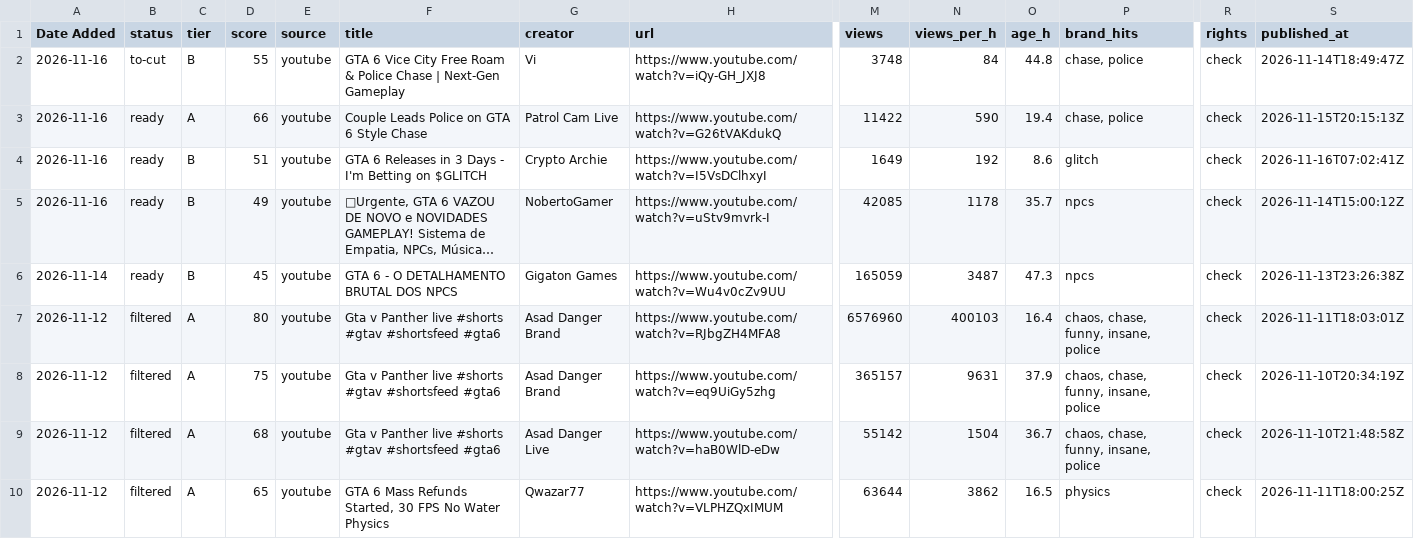
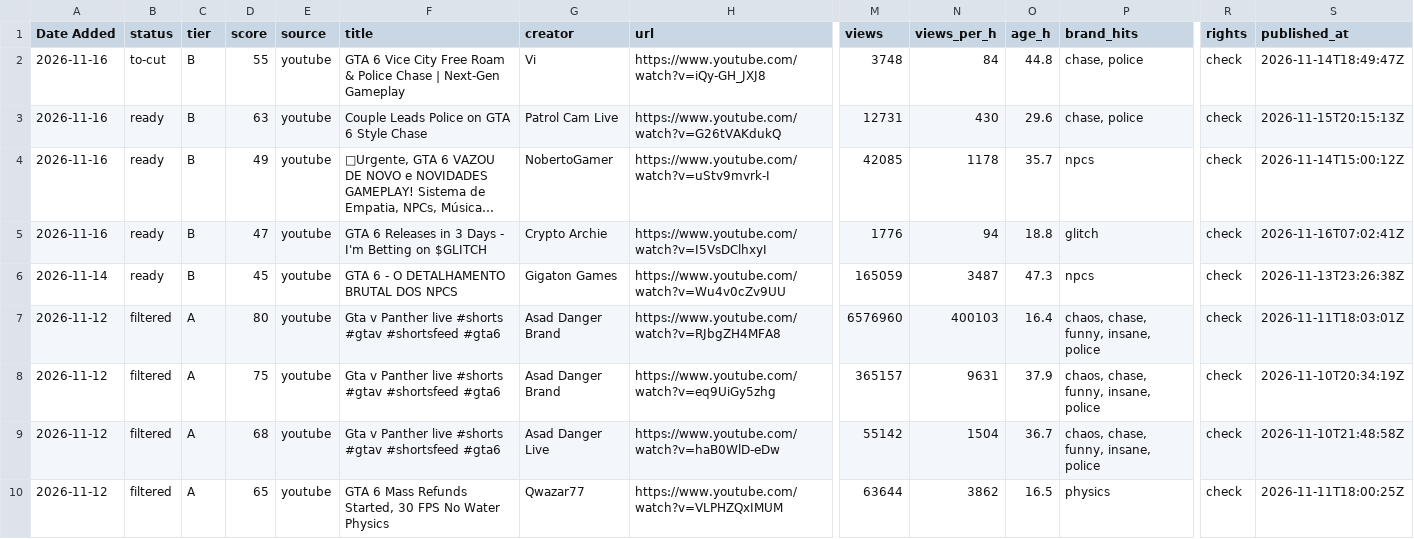
Before and after one commit to UmangShankar/bdil-discovery, a CSV file: backlog.csv, drawn as a sheet; only a part is shown, gaps mark what is left out; long unchanged cells end in …; removed rows and columns are numbered as before the commit, all else as after; rows hold the shown columns only; the diff names each change by its address in the sheet, - before the commit and + after, or states it on an @@ line.

```diff
--- a/backlog.csv
+++ b/backlog.csv
-C3 (tier): A
+C3 (tier): B
-D3 (score): 66
+D3 (score): 63
-M3 (views): 11422
+M3 (views): 12731
-N3 (views_per_h): 590
+N3 (views_per_h): 430
-O3 (age_h): 19.4
+O3 (age_h): 29.6
-row 4: 2026-11-16 | ready | B | 51 | youtube | GTA 6 Releases in 3 Days - I'm Betting on $GLITCH | Crypto Archie | https://www.youtube.com/watch?v=I5VsDClhxyI | 1649 | 192 | 8.6 | glitch | check | 2026-11-16T07:02:41Z
+row 5: 2026-11-16 | ready | B | 47 | youtube | GTA 6 Releases in 3 Days - I'm Betting on $GLITCH | Crypto Archie | https://www.youtube.com/watch?v=I5VsDClhxyI | 1776 | 94 | 18.8 | glitch | check | 2026-11-16T07:02:41Z
```
Also changed, not shown: 1 other file.
